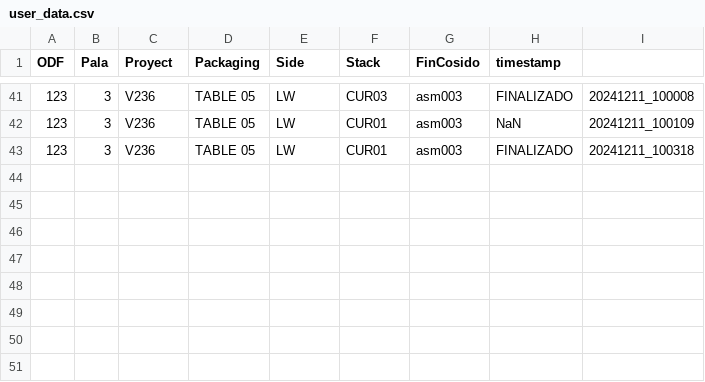
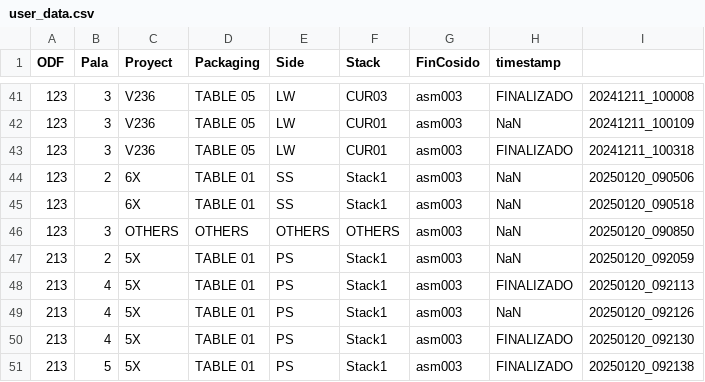
Before and after one commit to juanpa9951/RA_projects, a CSV file: openCV RA/data/user_data.csv, drawn as a sheet; only a part is shown, gaps mark what is left out.

```diff
--- a/openCV RA/data/user_data.csv
+++ b/openCV RA/data/user_data.csv
@@ -43 +43,9 @@ ODF,Pala,Proyect,Packaging,Side,Stack,FinCosido,timestamp
 123,3,V236,TABLE 05,LW,CUR01,asm003,FINALIZADO,20241211_100318
+123,2,6X,TABLE 01,SS,Stack1,asm003,NaN,20250120_090506
+123,,6X,TABLE 01,SS,Stack1,asm003,NaN,20250120_090518
+123,3,OTHERS,OTHERS,OTHERS,OTHERS,asm003,NaN,20250120_090850
+213,2,5X,TABLE 01,PS,Stack1,asm003,NaN,20250120_092059
+213,4,5X,TABLE 01,PS,Stack1,asm003,FINALIZADO,20250120_092113
+213,4,5X,TABLE 01,PS,Stack1,asm003,NaN,20250120_092126
+213,4,5X,TABLE 01,PS,Stack1,asm003,FINALIZADO,20250120_092130
+213,5,5X,TABLE 01,PS,Stack1,asm003,FINALIZADO,20250120_092138
```
Also changed, not shown: 14 other files.
